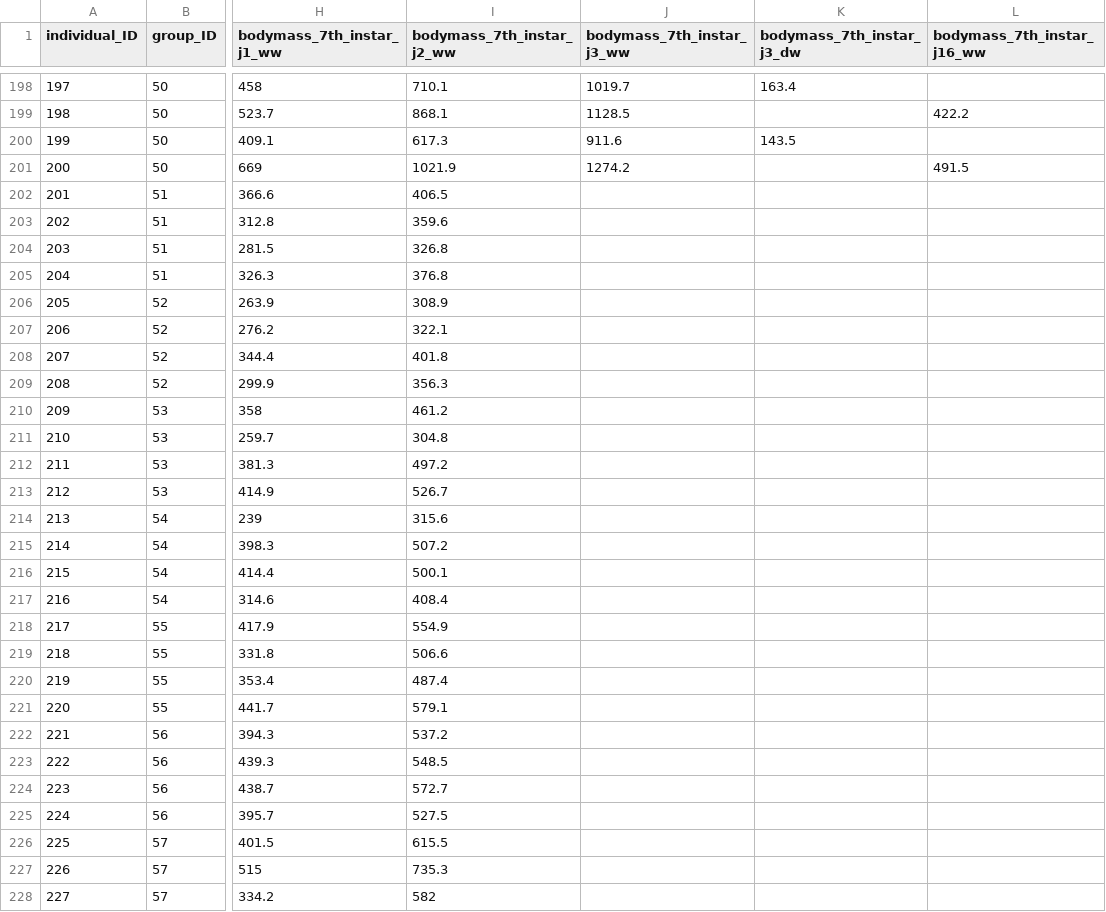
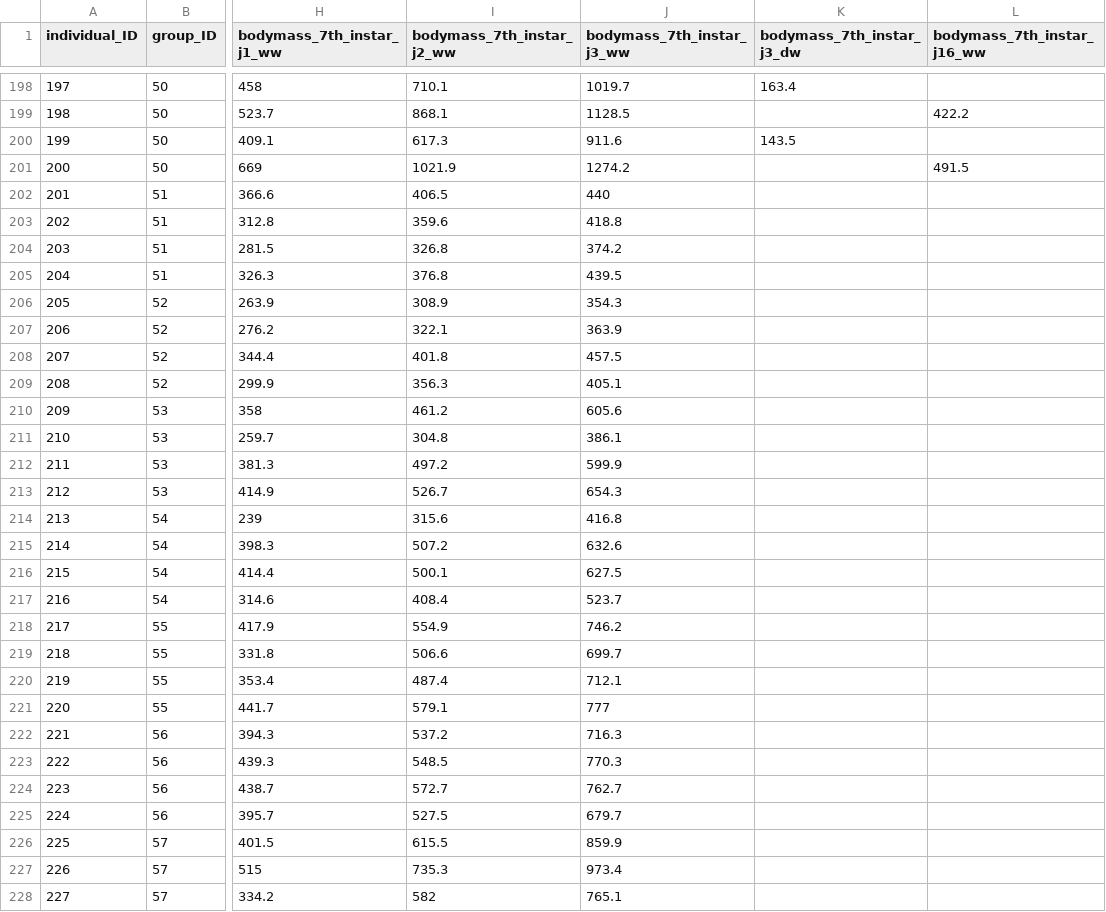
Before and after one commit to samuelcharberet/intake_rate_experiment, a CSV file: 1_data/data_irn_individuals.csv, drawn as a sheet; only a part is shown, gaps mark what is left out; the diff covers the shown part only; the diff names each change by its address in the sheet, - before the commit and + after, or states it on an @@ line.

Commit message:
added fresh 14/01 data and tarmade

```diff
--- a/1_data/data_irn_individuals.csv
+++ b/1_data/data_irn_individuals.csv
-J202 (bodymass_7th_instar_j3_ww): (empty)
+J202 (bodymass_7th_instar_j3_ww): 440
-J203 (bodymass_7th_instar_j3_ww): (empty)
+J203 (bodymass_7th_instar_j3_ww): 418.8
-J204 (bodymass_7th_instar_j3_ww): (empty)
+J204 (bodymass_7th_instar_j3_ww): 374.2
-J205 (bodymass_7th_instar_j3_ww): (empty)
+J205 (bodymass_7th_instar_j3_ww): 439.5
-J206 (bodymass_7th_instar_j3_ww): (empty)
+J206 (bodymass_7th_instar_j3_ww): 354.3
-J207 (bodymass_7th_instar_j3_ww): (empty)
+J207 (bodymass_7th_instar_j3_ww): 363.9
-J208 (bodymass_7th_instar_j3_ww): (empty)
+J208 (bodymass_7th_instar_j3_ww): 457.5
-J209 (bodymass_7th_instar_j3_ww): (empty)
+J209 (bodymass_7th_instar_j3_ww): 405.1
-J210 (bodymass_7th_instar_j3_ww): (empty)
+J210 (bodymass_7th_instar_j3_ww): 605.6
-J211 (bodymass_7th_instar_j3_ww): (empty)
+J211 (bodymass_7th_instar_j3_ww): 386.1
-J212 (bodymass_7th_instar_j3_ww): (empty)
+J212 (bodymass_7th_instar_j3_ww): 599.9
-J213 (bodymass_7th_instar_j3_ww): (empty)
+J213 (bodymass_7th_instar_j3_ww): 654.3
-J214 (bodymass_7th_instar_j3_ww): (empty)
+J214 (bodymass_7th_instar_j3_ww): 416.8
-J215 (bodymass_7th_instar_j3_ww): (empty)
+J215 (bodymass_7th_instar_j3_ww): 632.6
-J216 (bodymass_7th_instar_j3_ww): (empty)
+J216 (bodymass_7th_instar_j3_ww): 627.5
-J217 (bodymass_7th_instar_j3_ww): (empty)
+J217 (bodymass_7th_instar_j3_ww): 523.7
-J218 (bodymass_7th_instar_j3_ww): (empty)
+J218 (bodymass_7th_instar_j3_ww): 746.2
-J219 (bodymass_7th_instar_j3_ww): (empty)
+J219 (bodymass_7th_instar_j3_ww): 699.7
-J220 (bodymass_7th_instar_j3_ww): (empty)
+J220 (bodymass_7th_instar_j3_ww): 712.1
-J221 (bodymass_7th_instar_j3_ww): (empty)
+J221 (bodymass_7th_instar_j3_ww): 777
-J222 (bodymass_7th_instar_j3_ww): (empty)
+J222 (bodymass_7th_instar_j3_ww): 716.3
-J223 (bodymass_7th_instar_j3_ww): (empty)
+J223 (bodymass_7th_instar_j3_ww): 770.3
-J224 (bodymass_7th_instar_j3_ww): (empty)
+J224 (bodymass_7th_instar_j3_ww): 762.7
-J225 (bodymass_7th_instar_j3_ww): (empty)
+J225 (bodymass_7th_instar_j3_ww): 679.7
-J226 (bodymass_7th_instar_j3_ww): (empty)
+J226 (bodymass_7th_instar_j3_ww): 859.9
-J227 (bodymass_7th_instar_j3_ww): (empty)
+J227 (bodymass_7th_instar_j3_ww): 973.4
-J228 (bodymass_7th_instar_j3_ww): (empty)
+J228 (bodymass_7th_instar_j3_ww): 765.1
```
Also changed, not shown: 13 edited cells elsewhere in this file, 6 other files.
